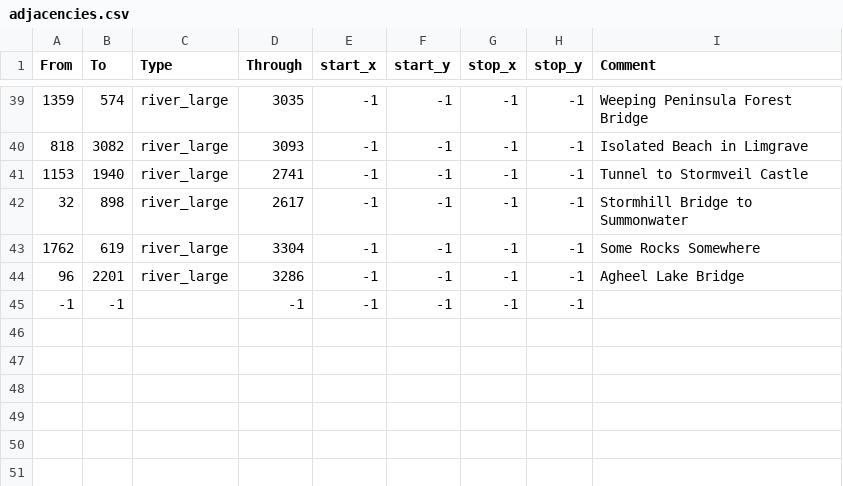
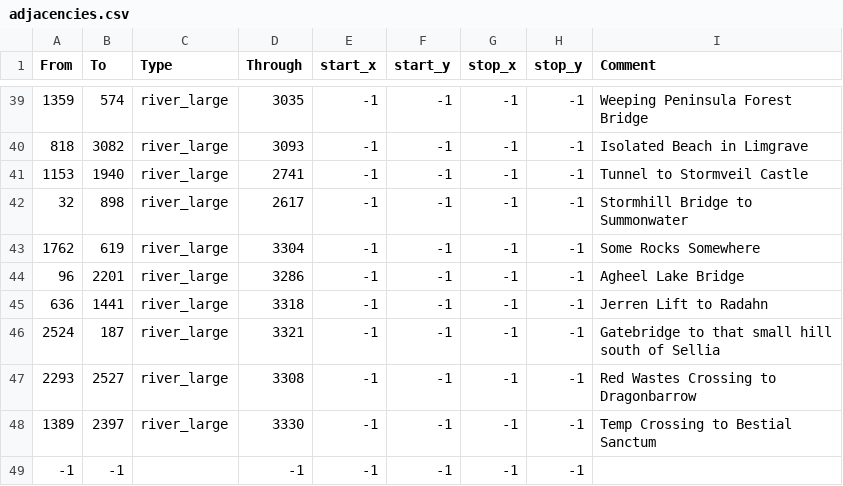
Before and after one commit to StellaSAX/Elden-Ring-CK3, a CSV file: Elden Ring CK3/map_data/adjacencies.csv, drawn as a sheet; only a part is shown, gaps mark what is left out.

```diff
--- a/Elden Ring CK3/map_data/adjacencies.csv
+++ b/Elden Ring CK3/map_data/adjacencies.csv
@@ -44,2 +44,6 @@ From;To;Type;Through;start_x;start_y;stop_x;stop_y;Comment
 96;2201;river_large;3286;-1;-1;-1;-1;Agheel Lake Bridge
+636;1441;river_large;3318;-1;-1;-1;-1;Jerren Lift to Radahn
+2524;187;river_large;3321;-1;-1;-1;-1;Gatebridge to that small hill south of Sellia
+2293;2527;river_large;3308;-1;-1;-1;-1;Red Wastes Crossing to Dragonbarrow
+1389;2397;river_large;3330;-1;-1;-1;-1;Temp Crossing to Bestial Sanctum
 -1;-1;;-1;-1;-1;-1;-1;
```
Also changed, not shown: Elden Ring CK3/map_data/definition.csv, 2 other files.
